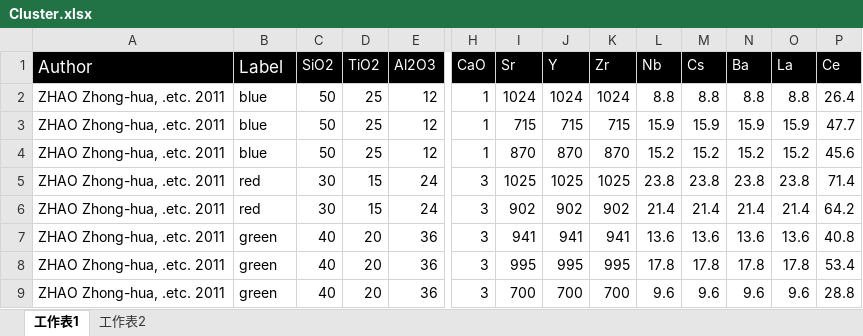
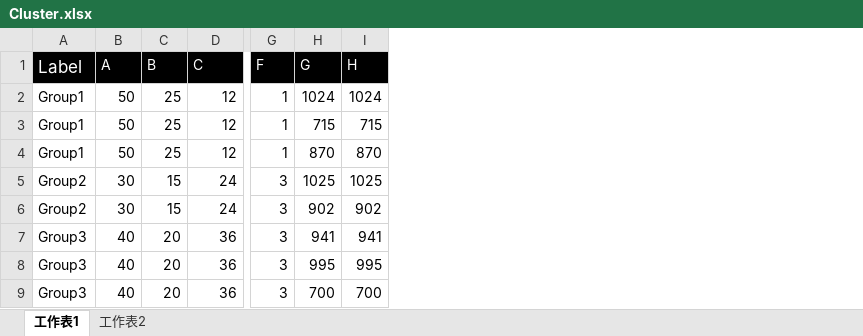
Before and after one commit to GeoPyTool/GeoPyTool, an Excel workbook: DataFileSamples/Others/Cluster.xlsx, sheet 工作表1, drawn as a sheet; only a part is shown, gaps mark what is left out; values as stored, in another font and other column widths than the file's, no borders; removed rows and columns are numbered as before the commit, all else as after; rows hold the shown columns only; the diff names each change by its address in the sheet, - before the commit and + after, or states it on an @@ line.

```diff
--- a/DataFileSamples/Others/Cluster.xlsx (sheet 工作表1)
+++ b/DataFileSamples/Others/Cluster.xlsx (sheet 工作表1)
-column A, rows 2-9: all ZHAO Zhong-hua, .etc. 2011
-column K, rows 2-9: 1024 | 715 | 870 | 1025 | 902 | 941 | 995 | 700
-column L, rows 2-9: 8.8 | 15.9 | 15.2 | 23.8 | 21.4 | 13.6 | 17.8 | 9.6
-column M, rows 2-9: 8.8 | 15.9 | 15.2 | 23.8 | 21.4 | 13.6 | 17.8 | 9.6
-column N, rows 2-9: 8.8 | 15.9 | 15.2 | 23.8 | 21.4 | 13.6 | 17.8 | 9.6
-column O, rows 2-9: 8.8 | 15.9 | 15.2 | 23.8 | 21.4 | 13.6 | 17.8 | 9.6
-column P, rows 2-9: 26.4 | 47.7 | 45.6 | 71.4 | 64.2 | 40.8 | 53.4 | 28.8
-row 1: Author | Label | SiO2 | TiO2 | Al2O3 | CaO | Sr | Y | Zr | Nb | Cs | Ba | La | Ce
+row 1: Label | A | B | C | F | G | H
-A2:A4: blue
+A2:A4: Group1
-A5:A6: red
+A5:A6: Group2
-A7:A9: green
+A7:A9: Group3
```
Also changed, not shown: 1 other file.
